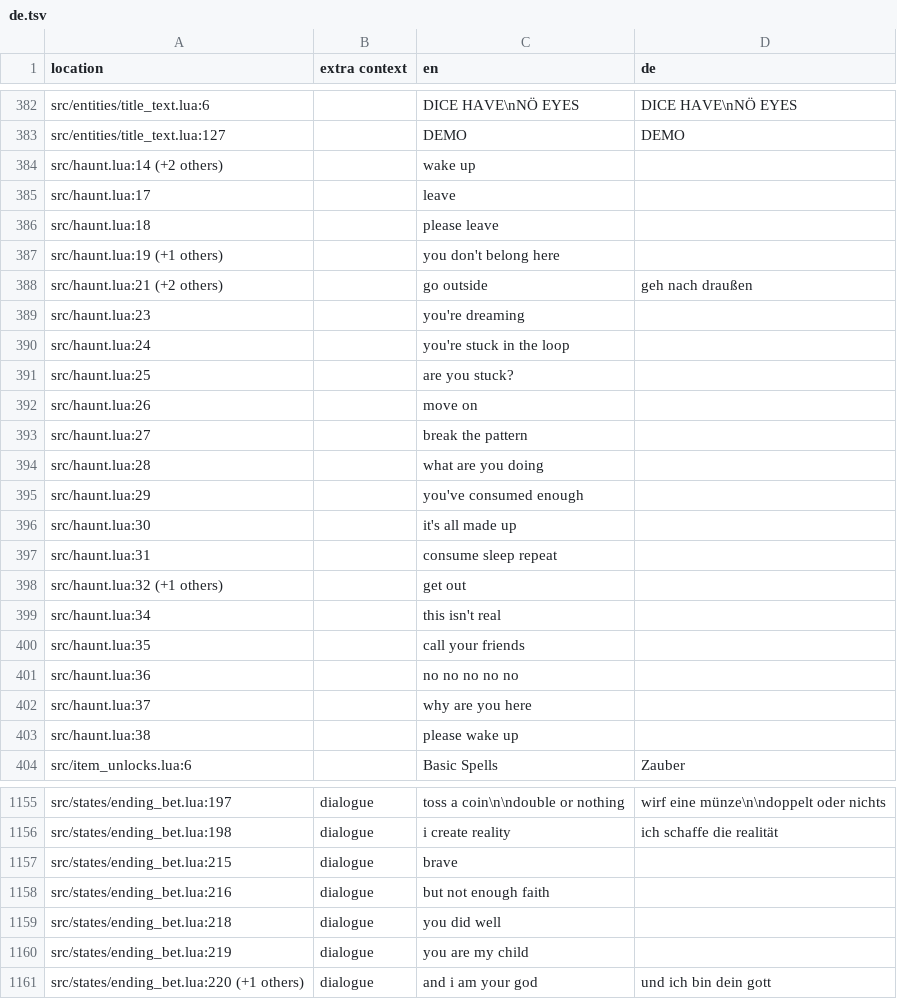
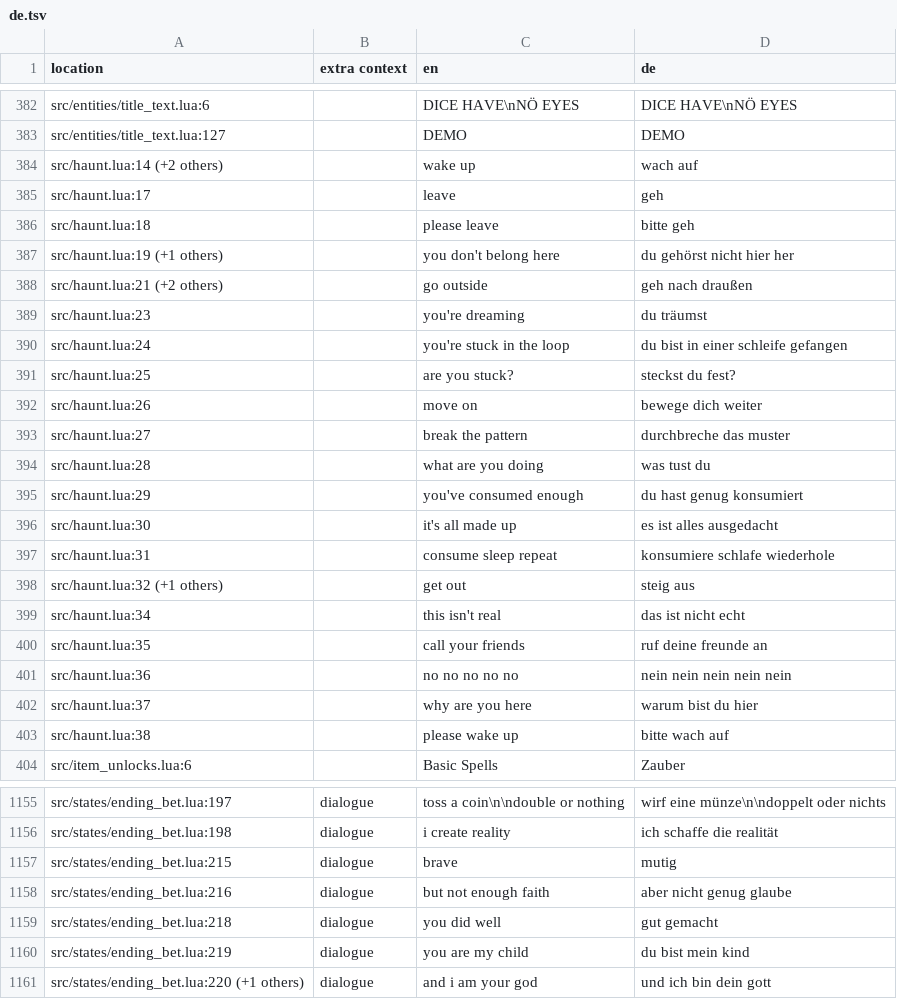
Before and after one commit to 1bardesign/dhne-translation, a TSV file: de.tsv, drawn as a sheet; only a part is shown, gaps mark what is left out; the diff covers the shown part only.

```diff
--- a/de.tsv
+++ b/de.tsv
@@ -383,22 +383,22 @@ src/entities/title_text.lua:6		DICE HAVE\nNÖ EYES	DICE HAVE\nNÖ EYES
 src/entities/title_text.lua:127		DEMO	DEMO
-src/haunt.lua:14 (+2 others)		wake up	
-src/haunt.lua:17		leave	
-src/haunt.lua:18		please leave	
-src/haunt.lua:19 (+1 others)		you don't belong here	
+src/haunt.lua:14 (+2 others)		wake up	wach auf
+src/haunt.lua:17		leave	geh
+src/haunt.lua:18		please leave	bitte geh
+src/haunt.lua:19 (+1 others)		you don't belong here	du gehörst nicht hier her
 src/haunt.lua:21 (+2 others)		go outside	geh nach draußen
-src/haunt.lua:23		you're dreaming	
-src/haunt.lua:24		you're stuck in the loop	
-src/haunt.lua:25		are you stuck?	
-src/haunt.lua:26		move on	
-src/haunt.lua:27		break the pattern	
-src/haunt.lua:28		what are you doing	
-src/haunt.lua:29		you've consumed enough	
-src/haunt.lua:30		it's all made up	
-src/haunt.lua:31		consume sleep repeat	
-src/haunt.lua:32 (+1 others)		get out	
-src/haunt.lua:34		this isn't real	
-src/haunt.lua:35		call your friends	
-src/haunt.lua:36		no no no no no	
-src/haunt.lua:37		why are you here	
-src/haunt.lua:38		please wake up	
+src/haunt.lua:23		you're dreaming	du träumst
+src/haunt.lua:24		you're stuck in the loop	du bist in einer schleife gefangen
+src/haunt.lua:25		are you stuck?	steckst du fest?
+src/haunt.lua:26		move on	bewege dich weiter
+src/haunt.lua:27		break the pattern	durchbreche das muster
+src/haunt.lua:28		what are you doing	was tust du
+src/haunt.lua:29		you've consumed enough	du hast genug konsumiert
+src/haunt.lua:30		it's all made up	es ist alles ausgedacht
+src/haunt.lua:31		consume sleep repeat	konsumiere schlafe wiederhole
+src/haunt.lua:32 (+1 others)		get out	steig aus
+src/haunt.lua:34		this isn't real	das ist nicht echt
+src/haunt.lua:35		call your friends	ruf deine freunde an
+src/haunt.lua:36		no no no no no	nein nein nein nein nein
+src/haunt.lua:37		why are you here	warum bist du hier
+src/haunt.lua:38		please wake up	bitte wach auf
 src/item_unlocks.lua:6		Basic Spells	Zauber
@@ -1156,6 +1156,6 @@ src/states/ending_bet.lua:197	dialogue	toss a coin\n\ndouble or nothing	wirf ein
 src/states/ending_bet.lua:198	dialogue	i create reality	ich schaffe die realität
-src/states/ending_bet.lua:215	dialogue	brave	
-src/states/ending_bet.lua:216	dialogue	but not enough faith	
-src/states/ending_bet.lua:218	dialogue	you did well	
-src/states/ending_bet.lua:219	dialogue	you are my child	
+src/states/ending_bet.lua:215	dialogue	brave	mutig
+src/states/ending_bet.lua:216	dialogue	but not enough faith	aber nicht genug glaube
+src/states/ending_bet.lua:218	dialogue	you did well	gut gemacht
+src/states/ending_bet.lua:219	dialogue	you are my child	du bist mein kind
 src/states/ending_bet.lua:220 (+1 others)	dialogue	and i am your god	und ich bin dein gott
```
Also changed, not shown: 81 edited cells elsewhere in this file, de_notes.tsv.
